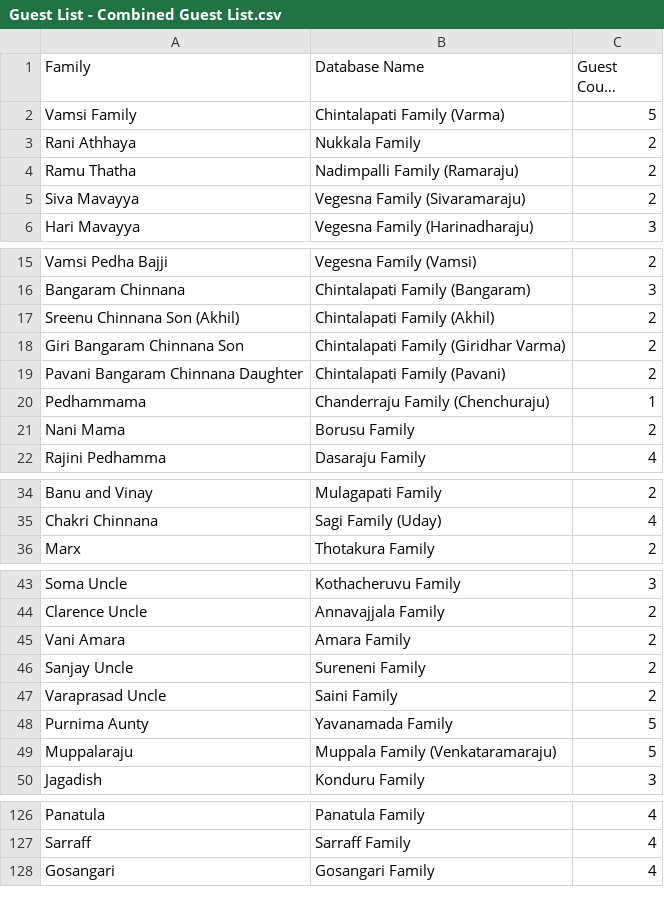
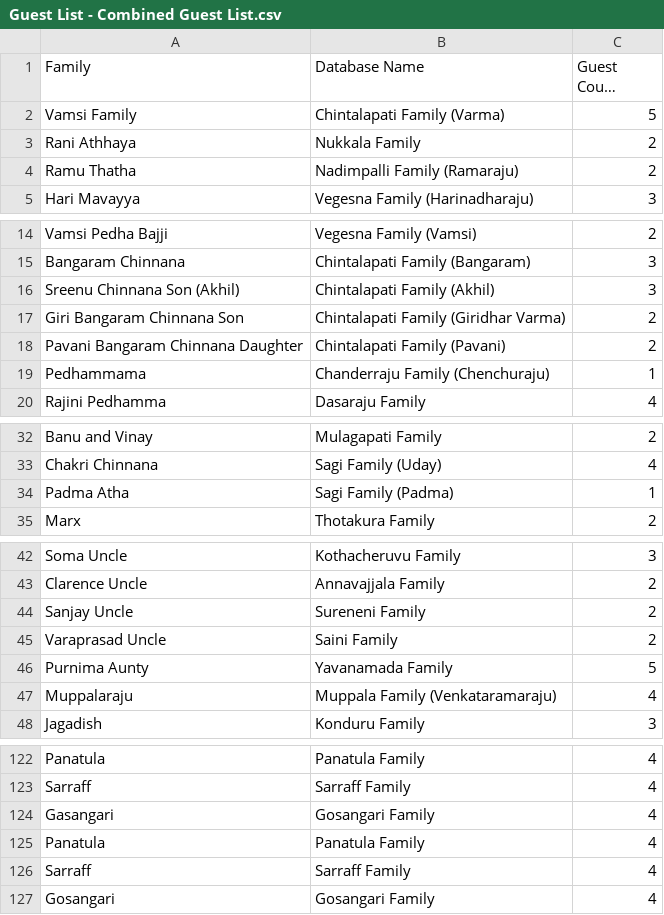
Before and after one commit to vamsdawg/vamsiandnamrathawedding, a CSV file: Guest List - Combined Guest List.csv, drawn as a sheet; only a part is shown, gaps mark what is left out; long unchanged cells end in …; the diff covers the shown part only.

Commit message:
Changes to guest list and admin page

```diff
--- a/Guest List - Combined Guest List.csv
+++ b/Guest List - Combined Guest List.csv
@@ -4,3 +4,2 @@ Rani Athhaya,Nukkala Family,2
 Ramu Thatha,Nadimpalli Family (Ramaraju),2
-Siva Mavayya,Vegesna Family (Sivaramaraju),2
 Hari Mavayya,Vegesna Family (Harinadharaju),3
@@ -16,3 +15,3 @@ Vamsi Pedha Bajji,Vegesna Family (Vamsi),2
 Bangaram Chinnana,Chintalapati Family (Bangaram),3
-Sreenu Chinnana Son (Akhil),Chintalapati Family (Akhil),2
+Sreenu Chinnana Son (Akhil),Chintalapati Family (Akhil),3
 Giri Bangaram Chinnana Son,Chintalapati Family (Giridhar Varma),2
@@ -20,3 +19,2 @@ Pavani Bangaram Chinnana Daughter,Chintalapati Family (Pavani),2
 Pedhammama,Chanderraju Family (Chenchuraju),1
-Nani Mama,Borusu Family,2
 Rajini Pedhamma,Dasaraju Family,4
@@ -35,2 +33,3 @@ Banu and Vinay,Mulagapati Family,2
 Chakri Chinnana,Sagi Family (Uday),4
+Padma Atha,Sagi Family (Padma),1
 Marx,Thotakura Family,2
@@ -44,3 +43,2 @@ Soma Uncle,Kothacheruvu Family,3
 Clarence Uncle,Annavajjala Family,2
-Vani Amara,Amara Family,2
 Sanjay Uncle,Sureneni Family,2
@@ -48,3 +46,3 @@ Varaprasad Uncle,Saini Family,2
 Purnima Aunty,Yavanamada Family,5
-Muppalaraju,Muppala Family (Venkataramaraju),5
+Muppalaraju,Muppala Family (Venkataramaraju),4
 Jagadish,Konduru Family,3
@@ -127,2 +123,5 @@ Panatula,Panatula Family,4
 Sarraff,Sarraff Family,4
+Gasangari,Gosangari Family,4
+Panatula,Panatula Family,4
+Sarraff,Sarraff Family,4
 Gosangari,Gosangari Family,4
```
Also changed, not shown: 8 added rows, 7 removed rows and 2 edited cells elsewhere in this file, 2 other files.
